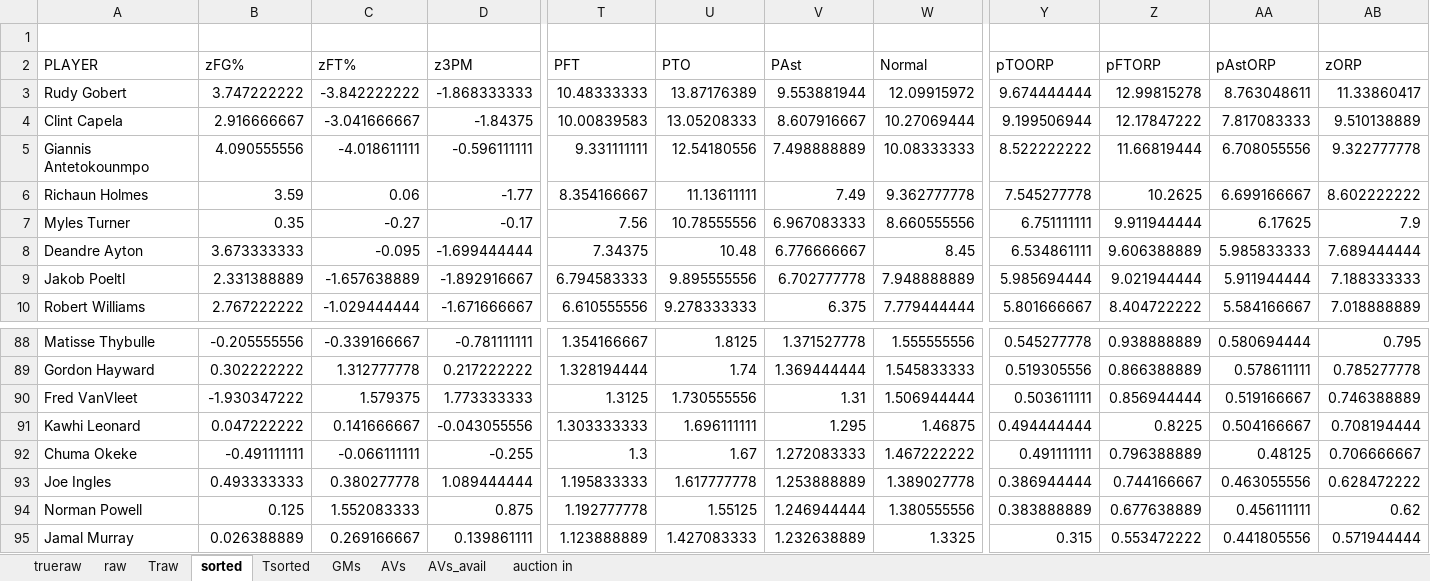
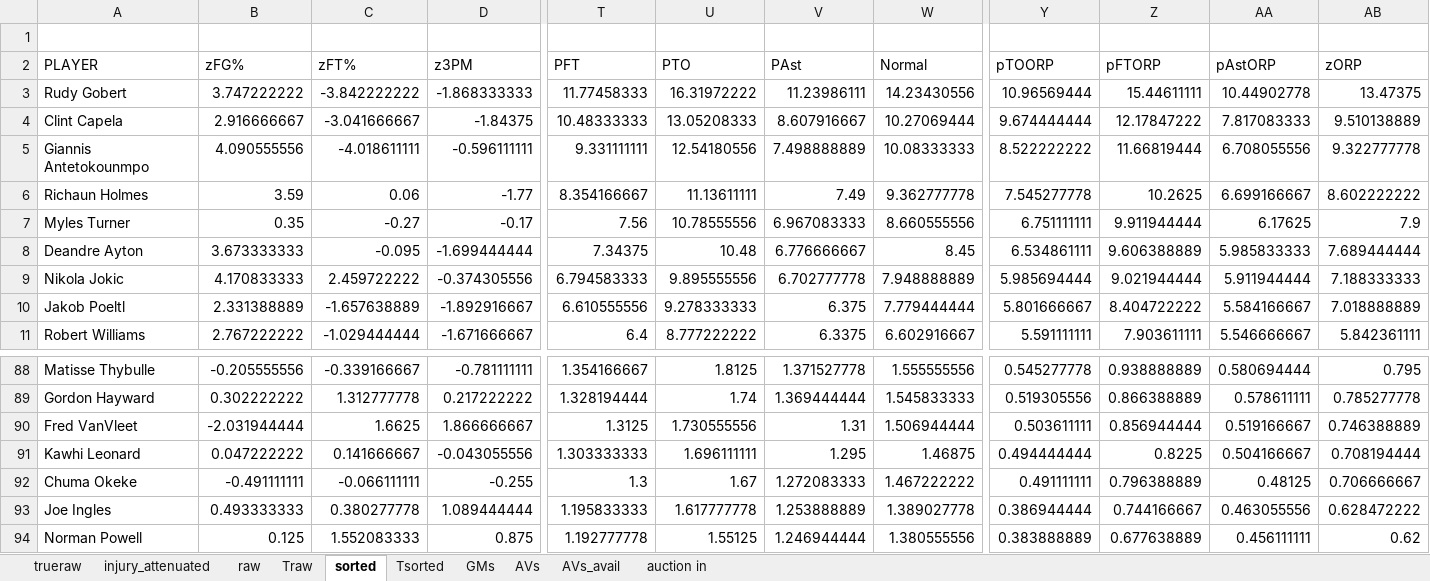
Before and after one commit to robgarbanati/fbb, an Excel workbook: draft/real_draft - Copy.xlsx, sheet sorted, drawn as a sheet; only a part is shown, gaps mark what is left out; the shorter side is filled out with more unchanged rows; values as stored, in another font and other column widths than the file's, no borders; addresses are those after the commit; rows hold the shown columns only; the diff covers the shown part only; the diff names each change by its address in the sheet, - before the commit and + after, or states it on an @@ line.

```diff
--- a/draft/real_draft - Copy.xlsx (sheet sorted)
+++ b/draft/real_draft - Copy.xlsx (sheet sorted)
+sheet tab: injury_attenuated
-T3 (PFT): 10.48333333
+T3 (PFT): 11.77458333
-U3 (PTO): 13.87176389
+U3 (PTO): 16.31972222
-V3 (PAst): 9.553881944
+V3 (PAst): 11.23986111
-W3 (Normal): 12.09915972
+W3 (Normal): 14.23430556
-Y3 (pTOORP): 9.674444444
+Y3 (pTOORP): 10.96569444
-Z3 (pFTORP): 12.99815278
+Z3 (pFTORP): 15.44611111
-AA3 (pAstORP): 8.763048611
+AA3 (pAstORP): 10.44902778
-AB3 (zORP): 11.33860417
+AB3 (zORP): 13.47375
-T4 (PFT): 10.00839583
+T4 (PFT): 10.48333333
-Y4 (pTOORP): 9.199506944
+Y4 (pTOORP): 9.674444444
+row 9: Nikola Jokic | 4.170833333 | 2.459722222 | -0.374305556 | 6.794583333 | 9.895555556 | 6.702777778 | 7.948888889 | 5.985694444 | 9.021944444 | 5.911944444 | 7.188333333
-T10 (PFT): 6.794583333
+T10 (PFT): 6.610555556
-U10 (PTO): 9.895555556
+U10 (PTO): 9.278333333
-V10 (PAst): 6.702777778
+V10 (PAst): 6.375
-W10 (Normal): 7.948888889
+W10 (Normal): 7.779444444
-Y10 (pTOORP): 5.985694444
+Y10 (pTOORP): 5.801666667
-Z10 (pFTORP): 9.021944444
+Z10 (pFTORP): 8.404722222
-AA10 (pAstORP): 5.911944444
+AA10 (pAstORP): 5.584166667
-AB10 (zORP): 7.188333333
+AB10 (zORP): 7.018888889
-T11 (PFT): 6.610555556
+T11 (PFT): 6.4
-U11 (PTO): 9.278333333
+U11 (PTO): 8.777222222
-V11 (PAst): 6.375
+V11 (PAst): 6.3375
-W11 (Normal): 7.779444444
+W11 (Normal): 6.602916667
-Y11 (pTOORP): 5.801666667
+Y11 (pTOORP): 5.591111111
-Z11 (pFTORP): 8.404722222
+Z11 (pFTORP): 7.903611111
-AA11 (pAstORP): 5.584166667
+AA11 (pAstORP): 5.546666667
-AB11 (zORP): 7.018888889
+AB11 (zORP): 5.842361111
-B90 (zFG%): -1.930347222
+B90 (zFG%): -2.031944444
-C90 (zFT%): 1.579375
+C90 (zFT%): 1.6625
-D90 (z3PM): 1.773333333
+D90 (z3PM): 1.866666667
```
Also changed, not shown: 1 removed row and 67 edited cells elsewhere in this sheet, sheet trueraw, sheet AVs_avail, sheet AVs, sheet raw, sheet Traw, sheet GMs, 1 more sheet, formulas that keep their value, 2 other files.
